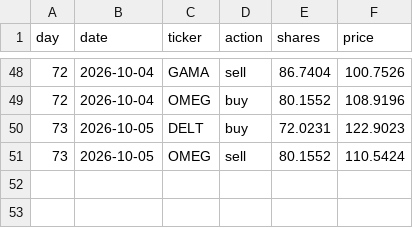
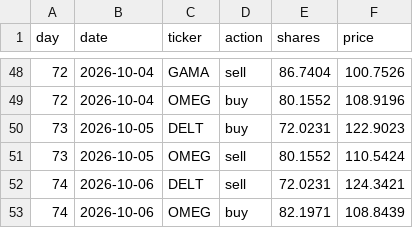
Before and after one commit to thebeardedmild/hello-world, a CSV file: finance fun/data/ledger/momentum.csv, drawn as a sheet; only a part is shown, gaps mark what is left out.

```diff
--- a/finance fun/data/ledger/momentum.csv
+++ b/finance fun/data/ledger/momentum.csv
@@ -51 +51,3 @@ day,date,ticker,action,shares,price
 73,2026-10-05,OMEG,sell,80.1552,110.5424
+74,2026-10-06,DELT,sell,72.0231,124.3421
+74,2026-10-06,OMEG,buy,82.1971,108.8439
```
Also changed, not shown: finance fun/data/ledger/equal_weight_rebalancer.csv, finance fun/data/ledger/random_walker.csv, 7 other files.
